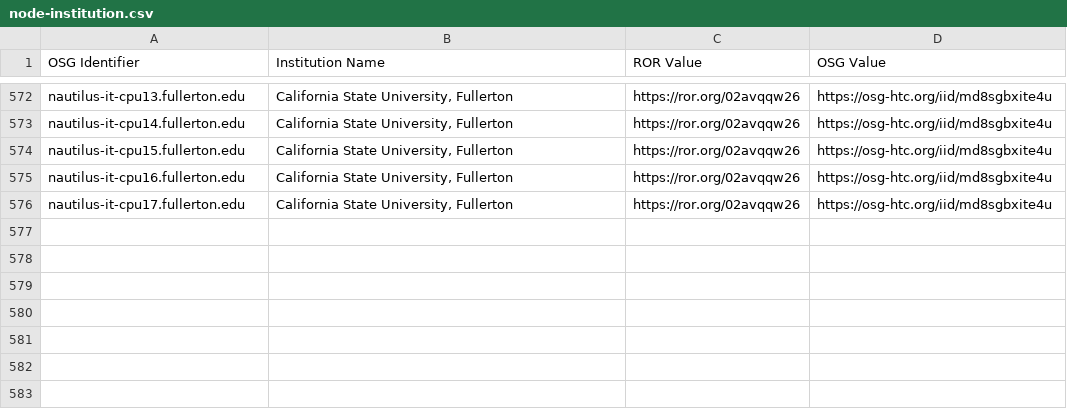
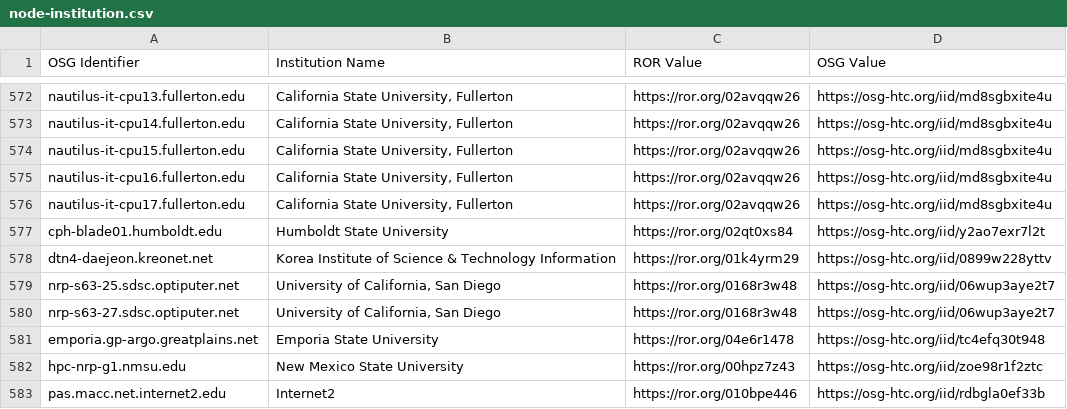
Before and after one commit to djw8605/nrp-ror-labeler, a CSV file: node-institution.csv, drawn as a sheet; only a part is shown, gaps mark what is left out.

Commit message:
Update the institutions

```diff
--- a/node-institution.csv
+++ b/node-institution.csv
@@ -576 +576,8 @@ nautilus-it-cpu16.fullerton.edu,"California State University, Fullerton",https:/
 nautilus-it-cpu17.fullerton.edu,"California State University, Fullerton",https://ror.org/02avqqw26,https://osg-htc.org/iid/md8sgbxite4u
+cph-blade01.humboldt.edu,Humboldt State University,https://ror.org/02qt0xs84,https://osg-htc.org/iid/y2ao7exr7l2t
+dtn4-daejeon.kreonet.net,Korea Institute of Science & Technology Information,https://ror.org/01k4yrm29,https://osg-htc.org/iid/0899w228yttv
+nrp-s63-25.sdsc.optiputer.net,"University of California, San Diego",https://ror.org/0168r3w48,https://osg-htc.org/iid/06wup3aye2t7
+nrp-s63-27.sdsc.optiputer.net,"University of California, San Diego",https://ror.org/0168r3w48,https://osg-htc.org/iid/06wup3aye2t7
+emporia.gp-argo.greatplains.net,Emporia State University,https://ror.org/04e6r1478,https://osg-htc.org/iid/tc4efq30t948
+hpc-nrp-g1.nmsu.edu,New Mexico State University,https://ror.org/00hpz7z43,https://osg-htc.org/iid/zoe98r1f2ztc
+pas.macc.net.internet2.edu,Internet2,https://ror.org/010bpe446,https://osg-htc.org/iid/rdbgla0ef33b
```
Also changed, not shown: 1 other file.
